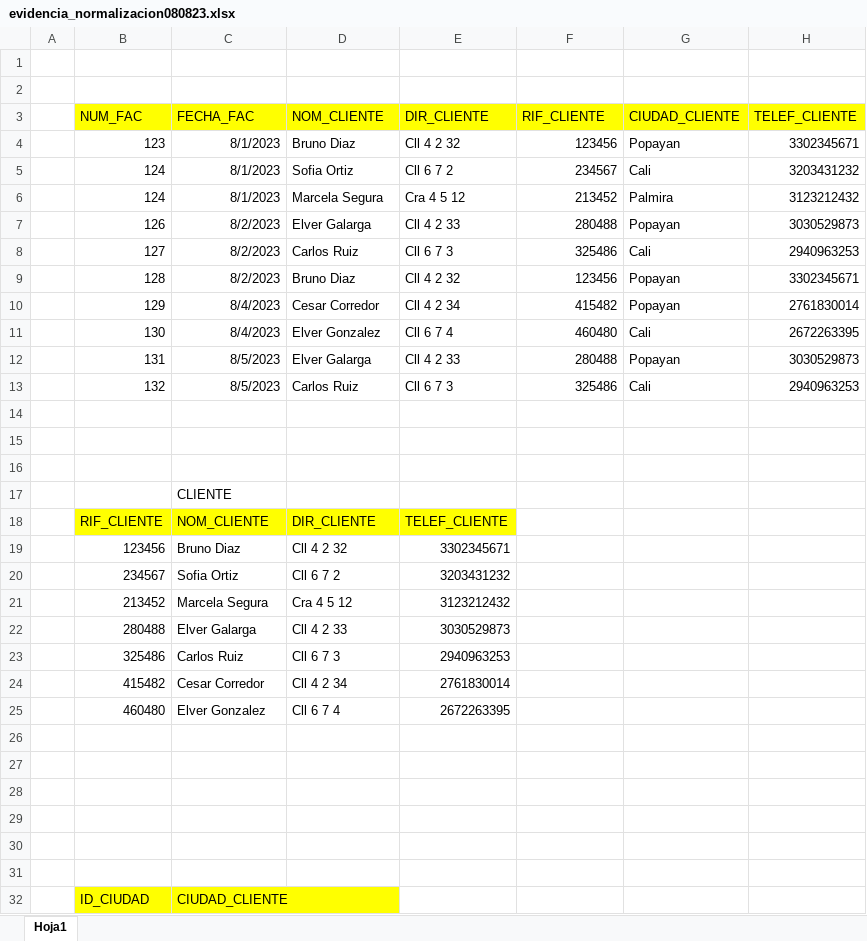
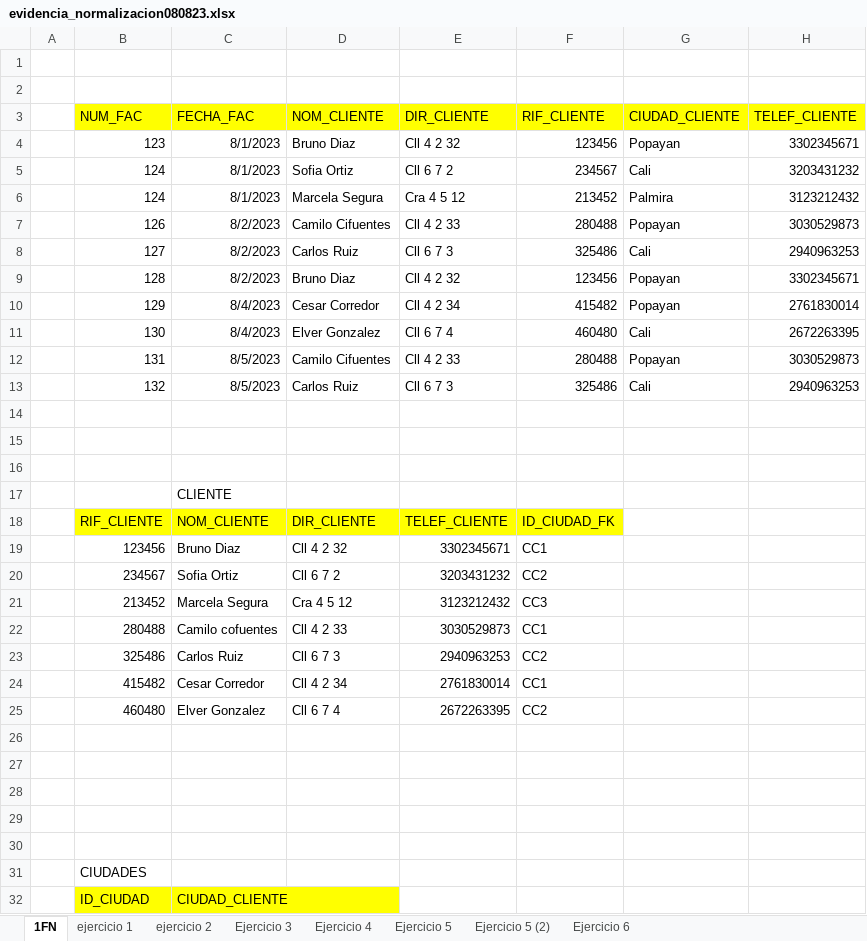
Before and after one commit to diegofernandodev/base_de_datos, an Excel workbook: evidencia_normalizacion080823.xlsx, sheet 1FN, drawn as a sheet; only a part is shown; values as stored, in another font and other column widths than the file's, no borders; the diff names each change by its address in the sheet, - before the commit and + after, or states it on an @@ line.

```diff
--- a/evidencia_normalizacion080823.xlsx (sheet 1FN)
+++ b/evidencia_normalizacion080823.xlsx (sheet 1FN)
-sheet tab: Hoja1
+sheet tab: 1FN
+sheet tab: ejercicio 1
+sheet tab: ejercicio 2
+sheet tab: Ejercicio 3
+sheet tab: Ejercicio 4
+sheet tab: Ejercicio 5
+sheet tab: Ejercicio 5 (2)
+sheet tab: Ejercicio 6
-D7 (NOM_CLIENTE): Elver Galarga
+D7 (NOM_CLIENTE): Camilo Cifuentes
-D12 (NOM_CLIENTE): Elver Galarga
+D12 (NOM_CLIENTE): Camilo Cifuentes
-F18 (RIF_CLIENTE): (empty)
+F18 (RIF_CLIENTE): ID_CIUDAD_FK
-F18 fill: none
+F18 fill: #FFFF00
-F19 (RIF_CLIENTE): (empty)
+F19 (RIF_CLIENTE): CC1
-F20 (RIF_CLIENTE): (empty)
+F20 (RIF_CLIENTE): CC2
-F21 (RIF_CLIENTE): (empty)
+F21 (RIF_CLIENTE): CC3
-C22 (FECHA_FAC): Elver Galarga
+C22 (FECHA_FAC): Camilo cofuentes
-F22 (RIF_CLIENTE): (empty)
+F22 (RIF_CLIENTE): CC1
-F23 (RIF_CLIENTE): (empty)
+F23 (RIF_CLIENTE): CC2
-F24 (RIF_CLIENTE): (empty)
+F24 (RIF_CLIENTE): CC1
-F25 (RIF_CLIENTE): (empty)
+F25 (RIF_CLIENTE): CC2
-B31 (NUM_FAC): (empty)
+B31 (NUM_FAC): CIUDADES
```
Also changed, not shown: 1 other file.
